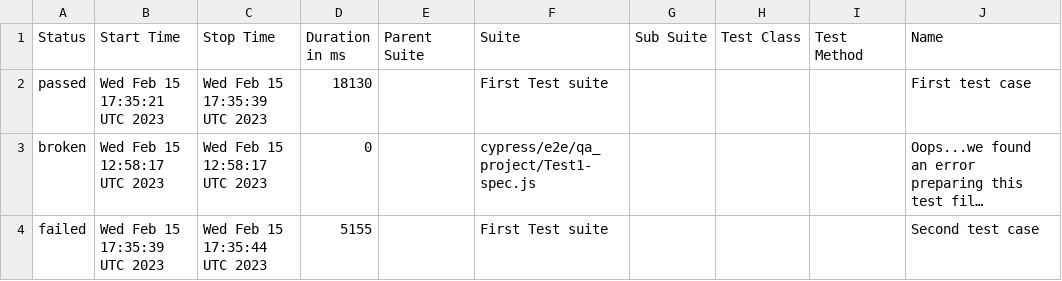
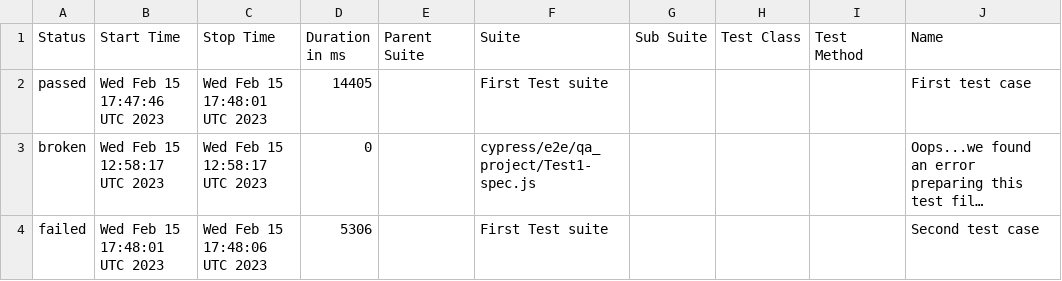
Before and after one commit to jgireesh/cypress-learning, a CSV file: allure-report/data/suites.csv, drawn as a sheet; only a part is shown; long unchanged cells end in …; the diff names each change by its address in the sheet, - before the commit and + after, or states it on an @@ line.

Commit message:
Generating allure report for cypress tests

```diff
--- a/allure-report/data/suites.csv
+++ b/allure-report/data/suites.csv
-B2 (Start Time): Wed Feb 15 17:35:21 UTC 2023
+B2 (Start Time): Wed Feb 15 17:47:46 UTC 2023
-C2 (Stop Time): Wed Feb 15 17:35:39 UTC 2023
+C2 (Stop Time): Wed Feb 15 17:48:01 UTC 2023
-D2 (Duration in ms): 18130
+D2 (Duration in ms): 14405
-B4 (Start Time): Wed Feb 15 17:35:39 UTC 2023
+B4 (Start Time): Wed Feb 15 17:48:01 UTC 2023
-C4 (Stop Time): Wed Feb 15 17:35:44 UTC 2023
+C4 (Stop Time): Wed Feb 15 17:48:06 UTC 2023
-D4 (Duration in ms): 5155
+D4 (Duration in ms): 5306
```
Also changed, not shown: 22 other files.
